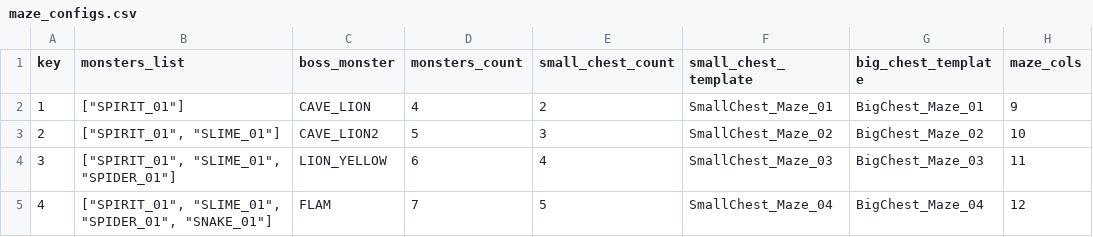
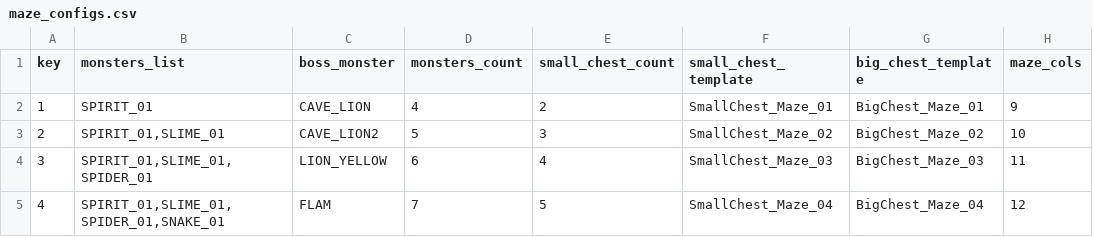
Before and after one commit to HubertReX/MoM, a CSV file: project/config_model/maze_configs.csv, drawn as a sheet; only a part is shown; the diff names each change by its address in the sheet, - before the commit and + after, or states it on an @@ line.

```diff
--- a/project/config_model/maze_configs.csv
+++ b/project/config_model/maze_configs.csv
-B2 (monsters_list): ["SPIRIT_01"]
+B2 (monsters_list): SPIRIT_01
-B3 (monsters_list): ["SPIRIT_01", "SLIME_01"]
+B3 (monsters_list): SPIRIT_01,SLIME_01
-B4 (monsters_list): ["SPIRIT_01", "SLIME_01", "SPIDER_01"]
+B4 (monsters_list): SPIRIT_01,SLIME_01,SPIDER_01
-B5 (monsters_list): ["SPIRIT_01", "SLIME_01", "SPIDER_01", "SNAKE_01"]
+B5 (monsters_list): SPIRIT_01,SLIME_01,SPIDER_01,SNAKE_01
```
Also changed, not shown: project/config_model/characters.csv, project/config_model/chests.csv, 6 other files.
